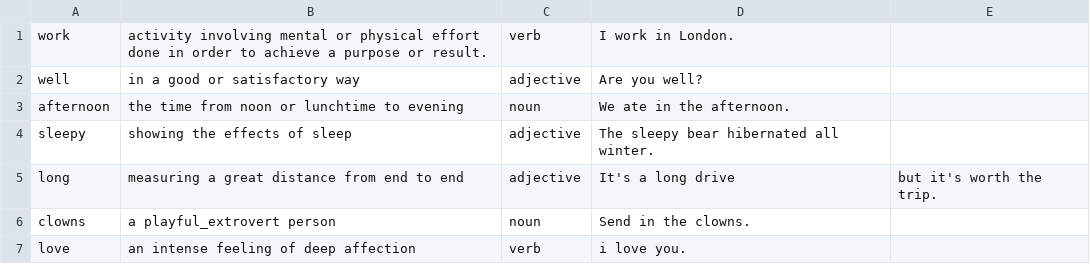
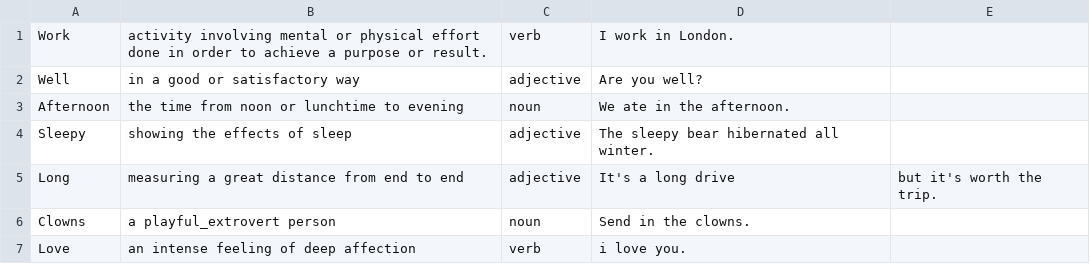
Before and after one commit to Nasihmajeed/CoreJavaFoundational, a CSV file: Dictionary/com/resources/Words.csv, drawn as a sheet.

```diff
--- a/Dictionary/com/resources/Words.csv
+++ b/Dictionary/com/resources/Words.csv
@@ -1,7 +1,7 @@
-work,activity involving mental or physical effort done in order to achieve a purpose or result.,verb,I work in London.
-well,in a good or satisfactory way,adjective,Are you well?
-afternoon,the time from noon or lunchtime to evening,noun,We ate in the afternoon.
-sleepy,showing the effects of sleep,adjective,The sleepy bear hibernated all winter.
-long,measuring a great distance from end to end,adjective,It's a long drive, but it's worth the trip.
-clowns,a playful_extrovert person,noun,Send in the clowns.
-love,an intense feeling of deep affection,verb,i love you.
+Work,activity involving mental or physical effort done in order to achieve a purpose or result.,verb,I work in London.
+Well,in a good or satisfactory way,adjective,Are you well?
+Afternoon,the time from noon or lunchtime to evening,noun,We ate in the afternoon.
+Sleepy,showing the effects of sleep,adjective,The sleepy bear hibernated all winter.
+Long,measuring a great distance from end to end,adjective,It's a long drive, but it's worth the trip.
+Clowns,a playful_extrovert person,noun,Send in the clowns.
+Love,an intense feeling of deep affection,verb,i love you.
```
Also changed, not shown: 13 other files.
